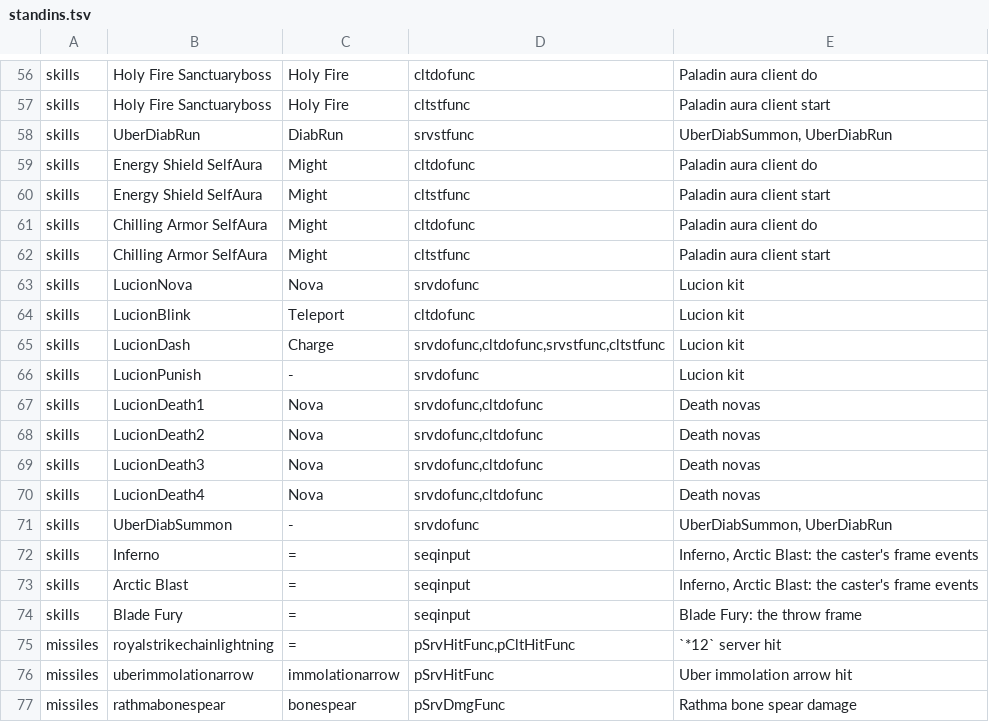
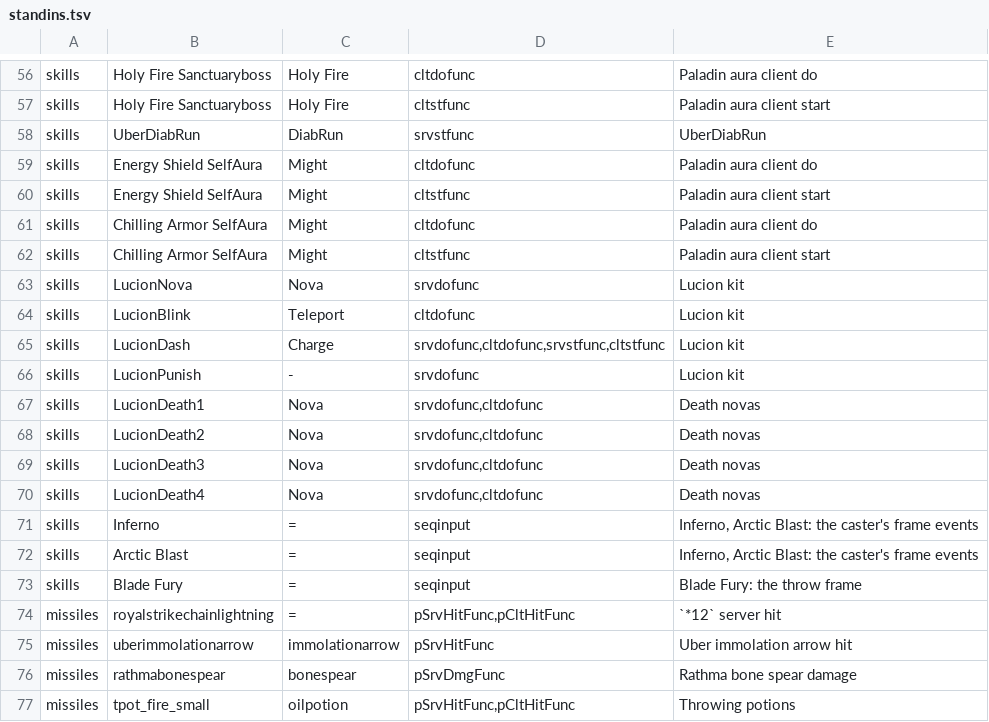
Before and after one commit to synpoox/pd2-resurrected, a TSV file: merge/standins.tsv, drawn as a sheet; only a part is shown, gaps mark what is left out; the shorter side is filled out with more unchanged rows.

```diff
--- a/merge/standins.tsv
+++ b/merge/standins.tsv
@@ -57,3 +57,3 @@ skills	Holy Fire Sanctuaryboss	Holy Fire	cltdofunc	Paladin aura client do
 skills	Holy Fire Sanctuaryboss	Holy Fire	cltstfunc	Paladin aura client start
-skills	UberDiabRun	DiabRun	srvstfunc	UberDiabSummon, UberDiabRun
+skills	UberDiabRun	DiabRun	srvstfunc	UberDiabRun
 skills	Energy Shield SelfAura	Might	cltdofunc	Paladin aura client do
@@ -70,3 +70,2 @@ skills	LucionDeath3	Nova	srvdofunc,cltdofunc	Death novas
 skills	LucionDeath4	Nova	srvdofunc,cltdofunc	Death novas
-skills	UberDiabSummon	-	srvdofunc	UberDiabSummon, UberDiabRun
 skills	Inferno	=	seqinput	Inferno, Arctic Blast: the caster's frame events
```
Also changed, not shown: 6 other files.
